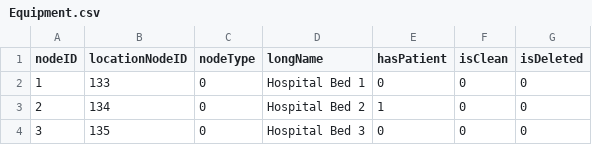
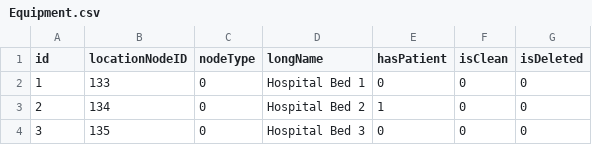
Before and after one commit to CS3733-C22-Team-E/MedicalTracking, a CSV file: MedicalTrackingApp/src/main/resources/edu/wpi/teame/csv/backup/Equipment.csv, drawn as a sheet; only a part is shown.

```diff
--- a/MedicalTrackingApp/src/main/resources/edu/wpi/teame/csv/backup/Equipment.csv
+++ b/MedicalTrackingApp/src/main/resources/edu/wpi/teame/csv/backup/Equipment.csv
@@ -1,2 +1,2 @@
-nodeID,locationNodeID,nodeType,longName,hasPatient,isClean,isDeleted
+id,locationNodeID,nodeType,longName,hasPatient,isClean,isDeleted
 1,133,0,Hospital Bed 1,0,0,0
```
Also changed, not shown: MedicalTrackingApp/build/resources/main/edu/wpi/teame/csv/backup/Employee.csv, MedicalTrackingApp/build/resources/main/edu/wpi/teame/csv/backup/Equipment.csv, 39 other files.
